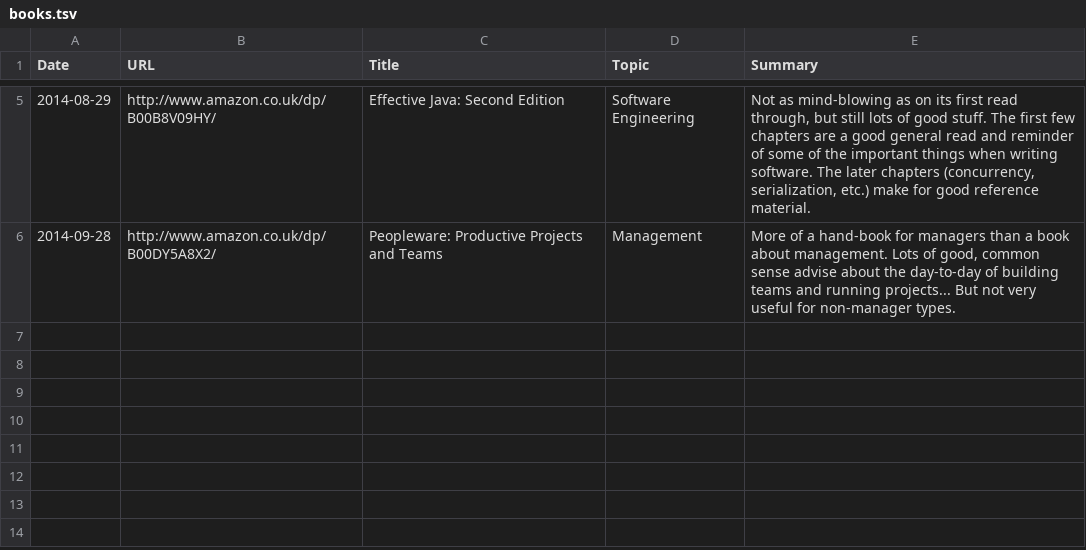
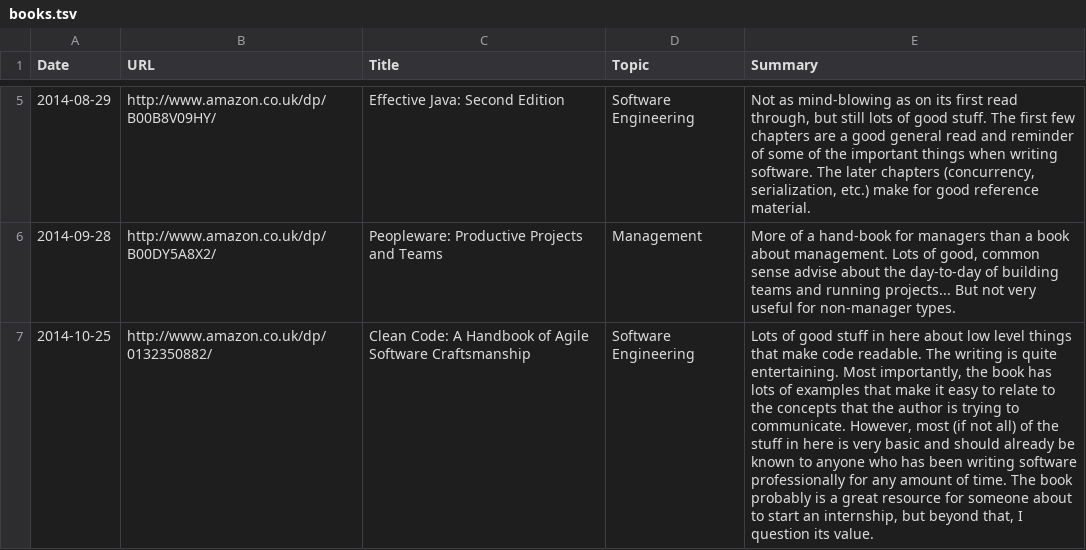
Before and after one commit to c-w/readings, a TSV file: data/books.tsv, drawn as a sheet; only a part is shown, gaps mark what is left out; the diff names each change by its address in the sheet, - before the commit and + after, or states it on an @@ line.

```diff
--- a/data/books.tsv
+++ b/data/books.tsv
+row 7: 2014-10-25 | http://www.amazon.co.uk/dp/0132350882/ | Clean Code: A Handbook of Agile Software Craftsmanship | Software Engineering | Lots of good stuff in here about low level things that make code readable. The writing is quite entertaining. Most importantly, the book has lots of examples that make it easy to relate to the concepts that the author is trying to communicate. However, most (if not all) of the stuff in here is very basic and should already be known to anyone who has been writing software professionally for any amount of time. The book probably is a great resource for someone about to start an internship, but beyond that, I question its value.
```
Also changed, not shown: data/articles.tsv.
